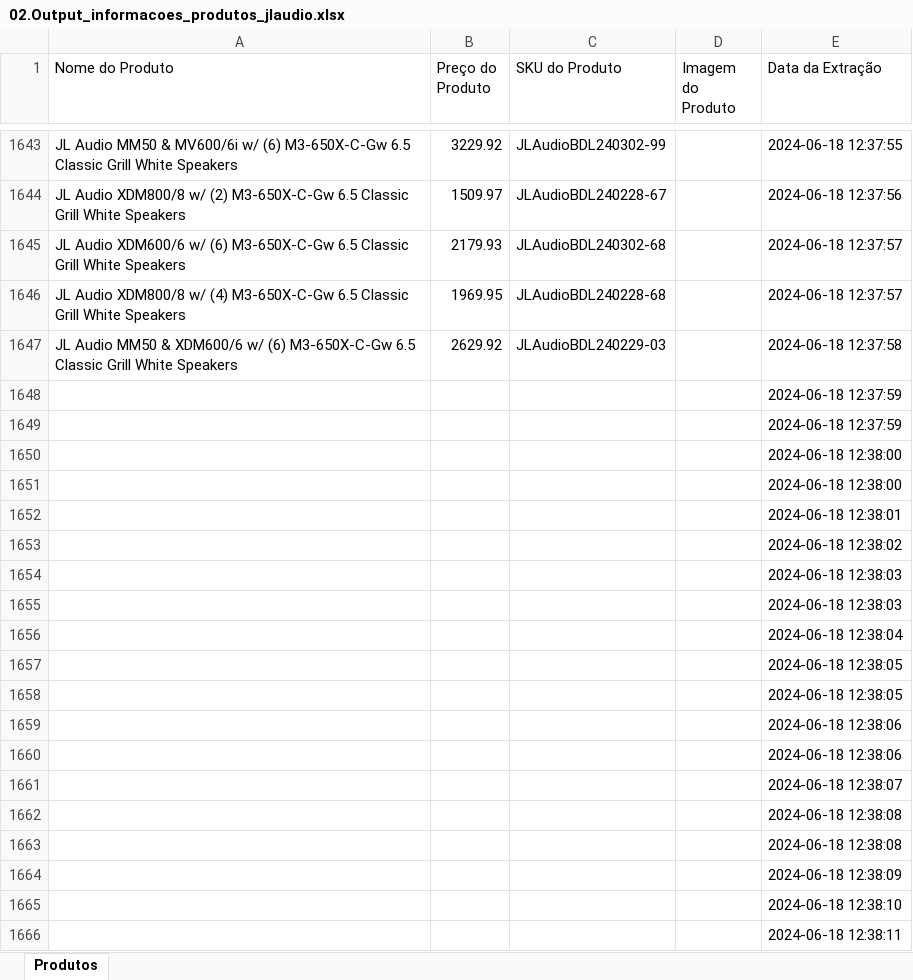
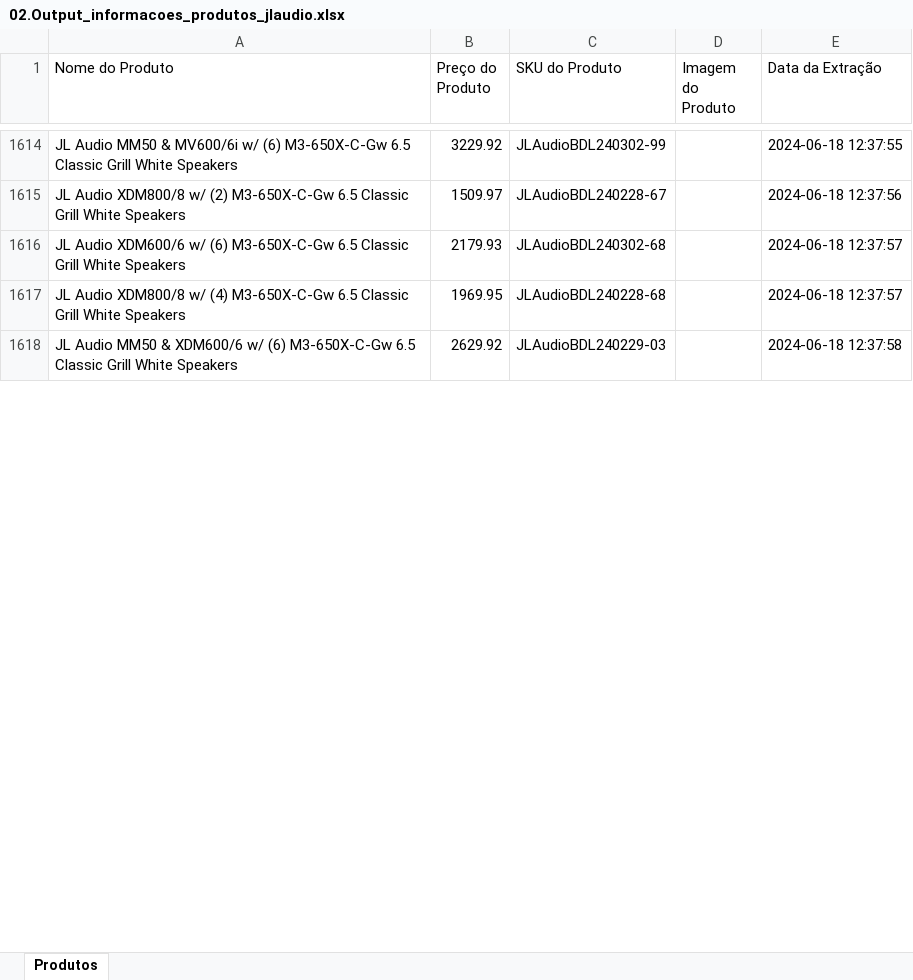
Before and after one commit to DanAugustoMelo/Tohm_Products, an Excel workbook: 02.Output_informacoes_produtos_jlaudio.xlsx, sheet Produtos, drawn as a sheet; only a part is shown, gaps mark what is left out; values as stored, in another font and other column widths than the file's, no borders; the diff covers the shown part only; the diff names each change by its address in the sheet, - before the commit and + after, or states it on an @@ line.

Commit message:
Update 02.Output_informacoes_produtos_jlaudio.xlsx

```diff
--- a/02.Output_informacoes_produtos_jlaudio.xlsx (sheet Produtos)
+++ b/02.Output_informacoes_produtos_jlaudio.xlsx (sheet Produtos)
-row 1648:  |  |  |  | 2024-06-18 12:37:59
-row 1649:  |  |  |  | 2024-06-18 12:37:59
-row 1650:  |  |  |  | 2024-06-18 12:38:00
-row 1651:  |  |  |  | 2024-06-18 12:38:00
-row 1652:  |  |  |  | 2024-06-18 12:38:01
-row 1653:  |  |  |  | 2024-06-18 12:38:02
-row 1654:  |  |  |  | 2024-06-18 12:38:03
-row 1655:  |  |  |  | 2024-06-18 12:38:03
-row 1656:  |  |  |  | 2024-06-18 12:38:04
-row 1657:  |  |  |  | 2024-06-18 12:38:05
-row 1658:  |  |  |  | 2024-06-18 12:38:05
-row 1659:  |  |  |  | 2024-06-18 12:38:06
-row 1660:  |  |  |  | 2024-06-18 12:38:06
-row 1661:  |  |  |  | 2024-06-18 12:38:07
-row 1662:  |  |  |  | 2024-06-18 12:38:08
-row 1663:  |  |  |  | 2024-06-18 12:38:08
-row 1664:  |  |  |  | 2024-06-18 12:38:09
-row 1665:  |  |  |  | 2024-06-18 12:38:10
-row 1666:  |  |  |  | 2024-06-18 12:38:11
```
Also changed, not shown: 329 removed rows elsewhere in this sheet.
